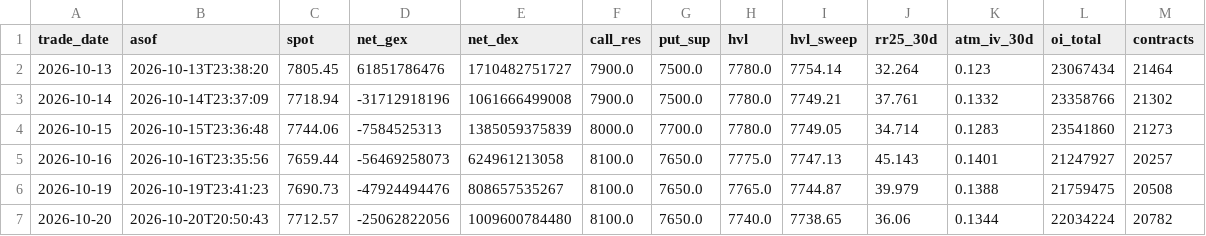
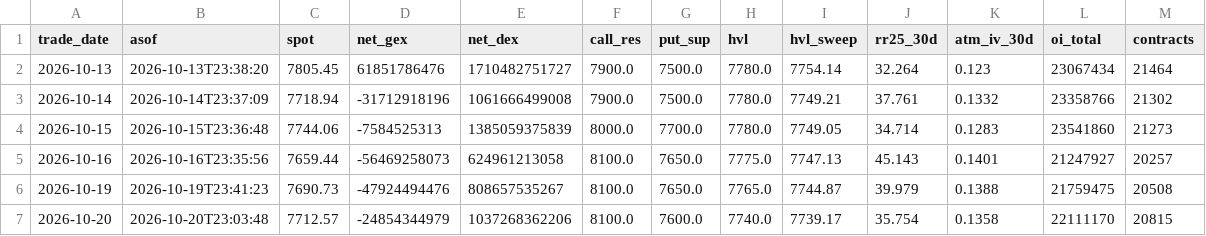
Before and after one commit to annaglowacka9797-wq/gex-data, a CSV file: data/history/SPX_daily.csv, drawn as a sheet; only a part is shown; the diff names each change by its address in the sheet, - before the commit and + after, or states it on an @@ line.

```diff
--- a/data/history/SPX_daily.csv
+++ b/data/history/SPX_daily.csv
-B7 (asof): 2026-10-20T20:50:43
+B7 (asof): 2026-10-20T23:03:48
-D7 (net_gex): -25062822056
+D7 (net_gex): -24854344979
-E7 (net_dex): 1009600784480
+E7 (net_dex): 1037268362206
-G7 (put_sup): 7650.0
+G7 (put_sup): 7600.0
-I7 (hvl_sweep): 7738.65
+I7 (hvl_sweep): 7739.17
-J7 (rr25_30d): 36.06
+J7 (rr25_30d): 35.754
-K7 (atm_iv_30d): 0.1344
+K7 (atm_iv_30d): 0.1358
-L7 (oi_total): 22034224
+L7 (oi_total): 22111170
-M7 (contracts): 20782
+M7 (contracts): 20815
```
Also changed, not shown: data/history/NDX_daily.csv, data/history/QQQ_daily.csv, 10 other files.
